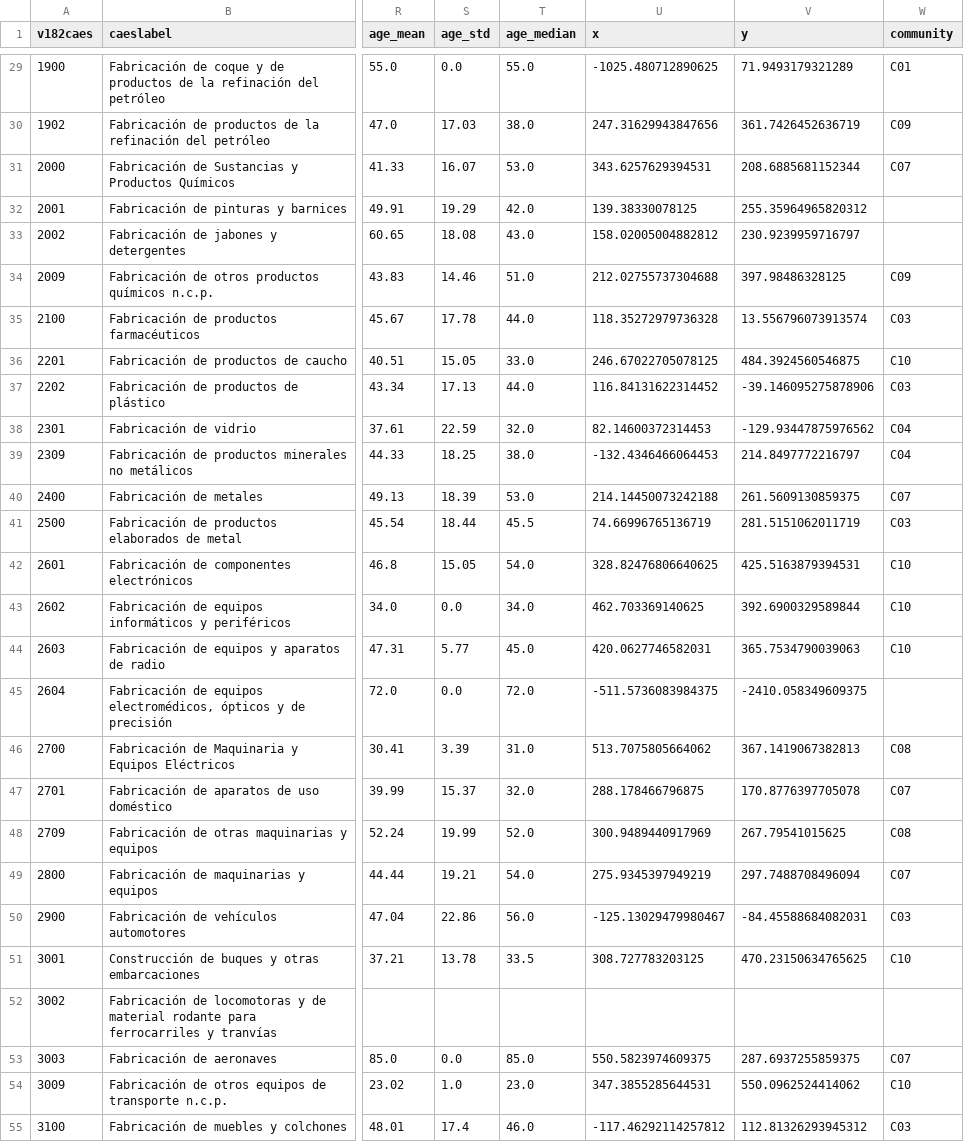
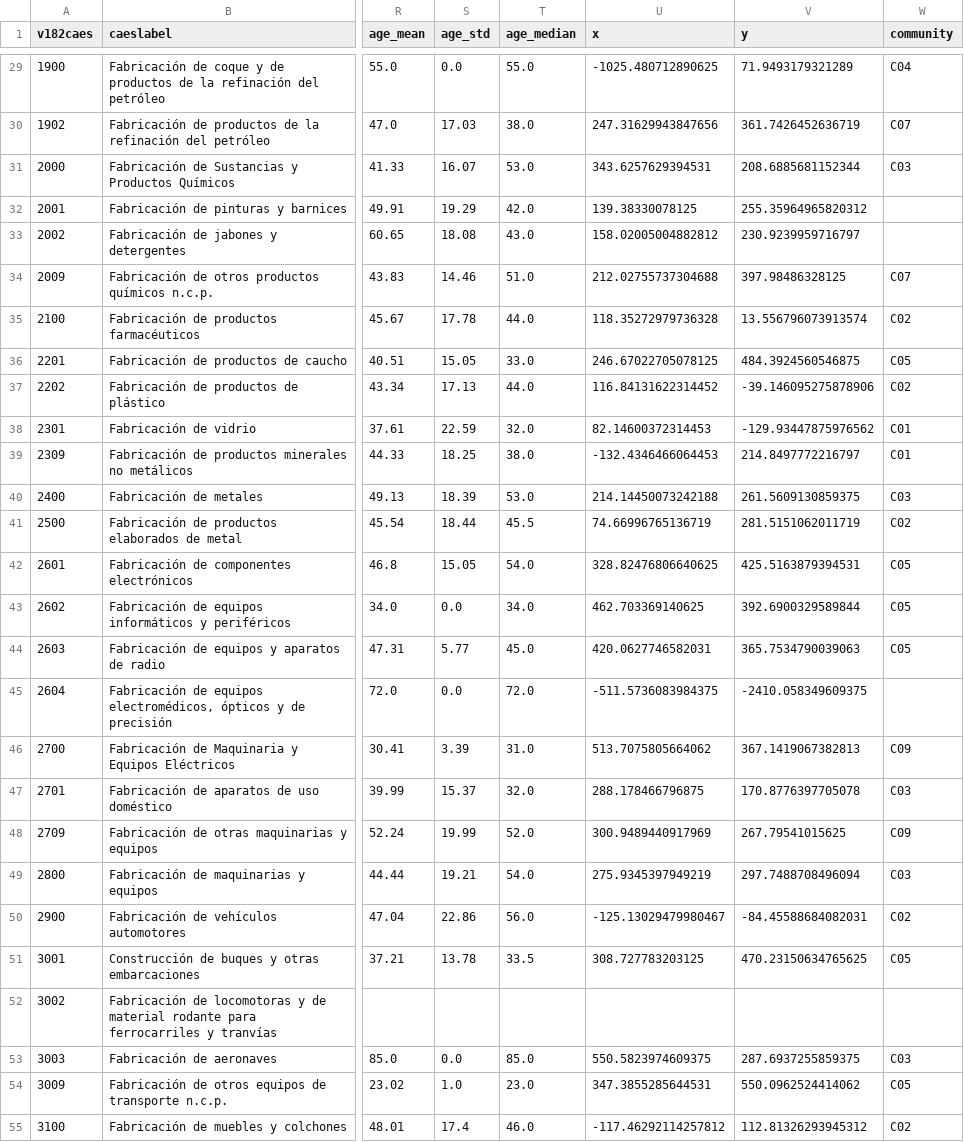
Before and after one commit to aaronbernal28/labor_market_structure_arg, a CSV file: data/processed/enes_all/nodelist_caes_hidalgo_0.05_pos_infomap.csv, drawn as a sheet; only a part is shown, gaps mark what is left out; the diff covers the shown part only; the diff names each change by its address in the sheet, - before the commit and + after, or states it on an @@ line.

Commit message:
Update community detection scripts and images
- Good by Leiden, hi Infomap chan

```diff
--- a/data/processed/enes_all/nodelist_caes_hidalgo_0.05_pos_infomap.csv
+++ b/data/processed/enes_all/nodelist_caes_hidalgo_0.05_pos_infomap.csv
-W29 (community): C01
+W29 (community): C04
-W30 (community): C09
+W30 (community): C07
-W31 (community): C07
+W31 (community): C03
-W34 (community): C09
+W34 (community): C07
-W35 (community): C03
+W35 (community): C02
-W36 (community): C10
+W36 (community): C05
-W37 (community): C03
+W37 (community): C02
-W38:W39 (community): C04
+W38:W39 (community): C01
-W40 (community): C07
+W40 (community): C03
-W41 (community): C03
+W41 (community): C02
-W42:W44 (community): C10
+W42:W44 (community): C05
-W46 (community): C08
+W46 (community): C09
-W47 (community): C07
+W47 (community): C03
-W48 (community): C08
+W48 (community): C09
-W49 (community): C07
+W49 (community): C03
-W50 (community): C03
+W50 (community): C02
-W51 (community): C10
+W51 (community): C05
-W53 (community): C07
+W53 (community): C03
-W54 (community): C10
+W54 (community): C05
-W55 (community): C03
+W55 (community): C02
```
Also changed, not shown: 115 edited cells elsewhere in this file, 31 other files.
